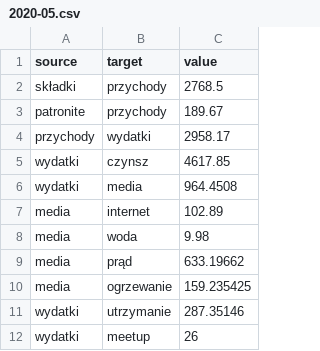
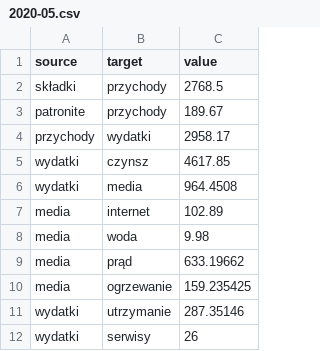
Before and after one commit to hspsh/hsp.sh-legacy, a CSV file: finances/2020-05.csv, drawn as a sheet.

```diff
--- a/finances/2020-05.csv
+++ b/finances/2020-05.csv
@@ -11,2 +11,2 @@ media,ogrzewanie,159.235425
 wydatki,utrzymanie,287.35146
-wydatki,meetup,26
+wydatki,serwisy,26
```
Also changed, not shown: 1 other file.
